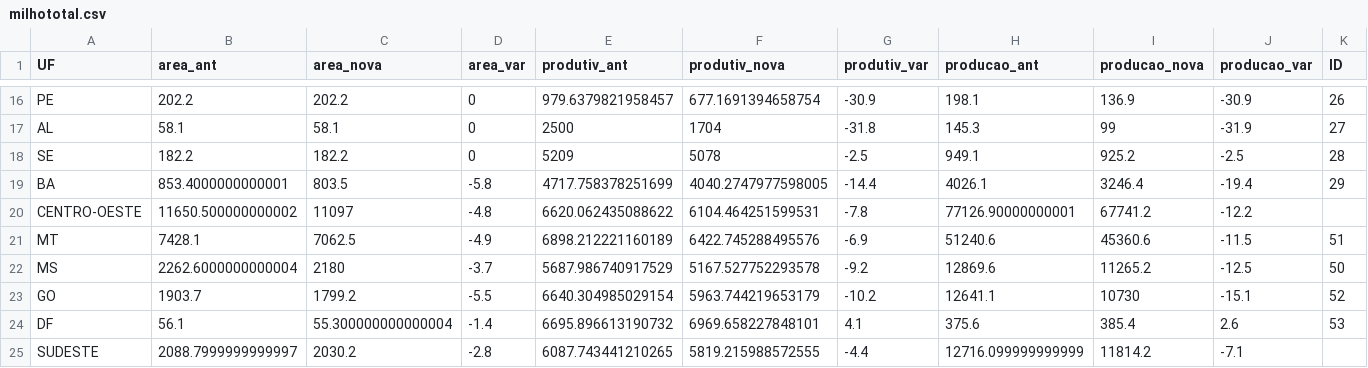
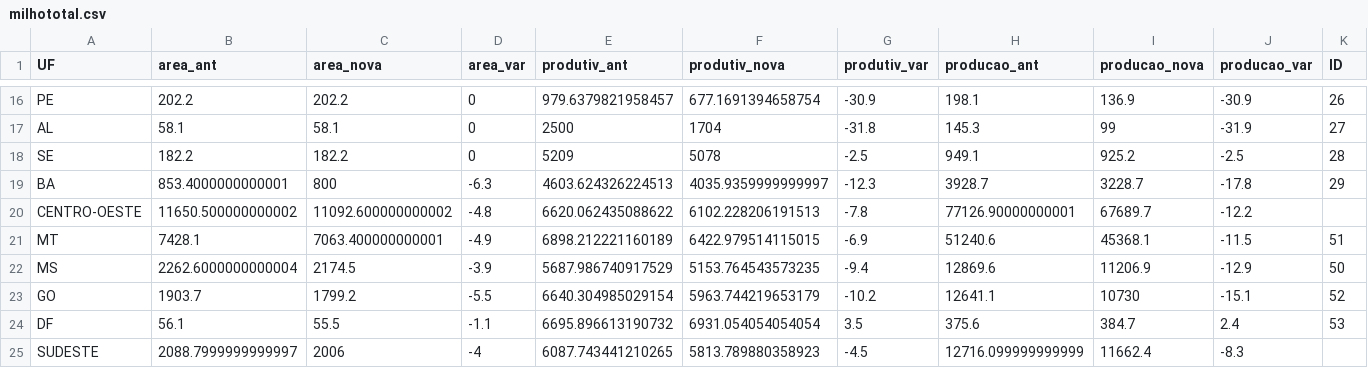
Before and after one commit to zeflorentino/conab, a CSV file: milhototal.csv, drawn as a sheet; only a part is shown, gaps mark what is left out; the diff covers the shown part only.

```diff
--- a/milhototal.csv
+++ b/milhototal.csv
@@ -18,8 +18,8 @@ AL,58.1,58.1,0,2500,1704,-31.8,145.3,99,-31.9,27
 SE,182.2,182.2,0,5209,5078,-2.5,949.1,925.2,-2.5,28
-BA,853.4000000000001,803.5,-5.8,4717.758378251699,4040.2747977598005,-14.4,4026.1,3246.4,-19.4,29
-CENTRO-OESTE,11650.500000000002,11097,-4.8,6620.062435088622,6104.464251599531,-7.8,77126.90000000001,67741.2,-12.2,
-MT,7428.1,7062.5,-4.9,6898.212221160189,6422.745288495576,-6.9,51240.6,45360.6,-11.5,51
-MS,2262.6000000000004,2180,-3.7,5687.986740917529,5167.527752293578,-9.2,12869.6,11265.2,-12.5,50
+BA,853.4000000000001,800,-6.3,4603.624326224513,4035.9359999999997,-12.3,3928.7,3228.7,-17.8,29
+CENTRO-OESTE,11650.500000000002,11092.600000000002,-4.8,6620.062435088622,6102.228206191513,-7.8,77126.90000000001,67689.7,-12.2,
+MT,7428.1,7063.400000000001,-4.9,6898.212221160189,6422.979514115015,-6.9,51240.6,45368.1,-11.5,51
+MS,2262.6000000000004,2174.5,-3.9,5687.986740917529,5153.764543573235,-9.4,12869.6,11206.9,-12.9,50
 GO,1903.7,1799.2,-5.5,6640.304985029154,5963.744219653179,-10.2,12641.1,10730,-15.1,52
-DF,56.1,55.300000000000004,-1.4,6695.896613190732,6969.658227848101,4.1,375.6,385.4,2.6,53
-SUDESTE,2088.7999999999997,2030.2,-2.8,6087.743441210265,5819.215988572555,-4.4,12716.099999999999,11814.2,-7.1,
+DF,56.1,55.5,-1.1,6695.896613190732,6931.054054054054,3.5,375.6,384.7,2.4,53
+SUDESTE,2088.7999999999997,2006,-4,6087.743441210265,5813.789880358923,-4.5,12716.099999999999,11662.4,-8.3,
```
Also changed, not shown: 2 added rows and 59 edited cells elsewhere in this file, soja.csv.
